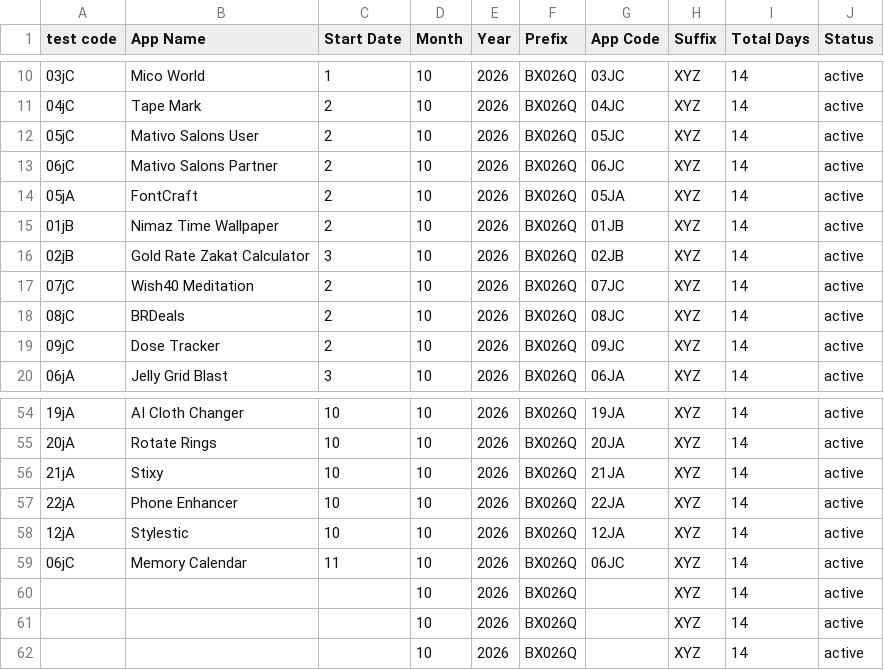
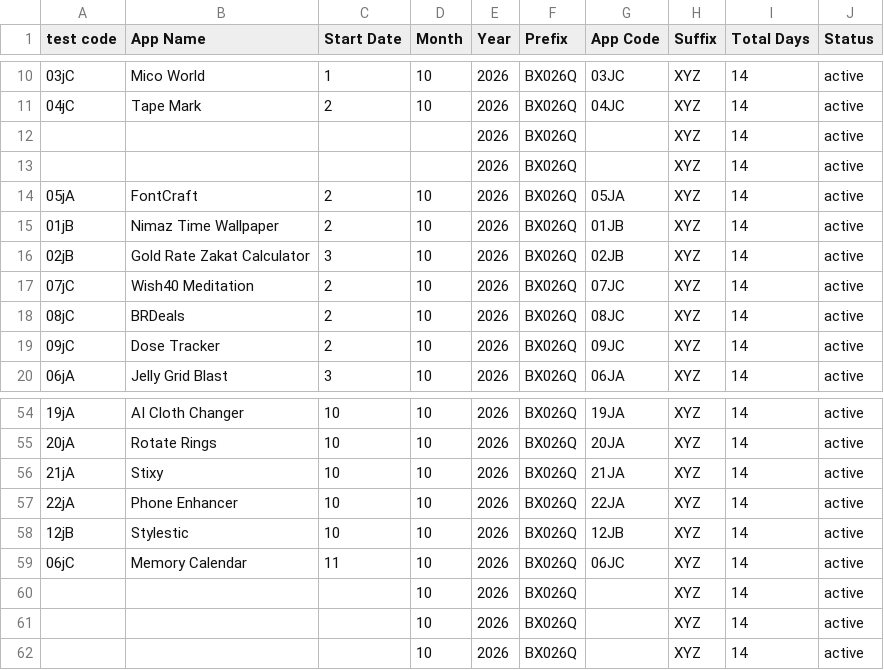
Before and after one commit to weapptesters-design/Client_Portal, a CSV file: orders.csv, drawn as a sheet; only a part is shown, gaps mark what is left out.

```diff
--- a/orders.csv
+++ b/orders.csv
@@ -11,4 +11,4 @@ test code,App Name,Start Date,Month ,Year,Prefix,App Code,Suffix ,Total Days,Sta
 04jC,Tape Mark,2,10,2026,BX026Q,04JC,XYZ,14,active
-05jC,Mativo Salons User,2,10,2026,BX026Q,05JC,XYZ,14,active
-06jC,Mativo Salons Partner,2,10,2026,BX026Q,06JC,XYZ,14,active
+,,,,2026,BX026Q,,XYZ,14,active
+,,,,2026,BX026Q,,XYZ,14,active
 05jA,FontCraft,2,10,2026,BX026Q,05JA,XYZ,14,active
@@ -57,3 +57,3 @@ test code,App Name,Start Date,Month ,Year,Prefix,App Code,Suffix ,Total Days,Sta
 22jA ,Phone Enhancer,10,10,2026,BX026Q,22JA ,XYZ,14,active
-12jA,Stylestic,10,10,2026,BX026Q,12JA,XYZ,14,active
+12jB,Stylestic,10,10,2026,BX026Q,12JB,XYZ,14,active
 06jC,Memory Calendar ,11,10,2026,BX026Q,06JC,XYZ,14,active
```
Also changed, not shown: 3 other files.
